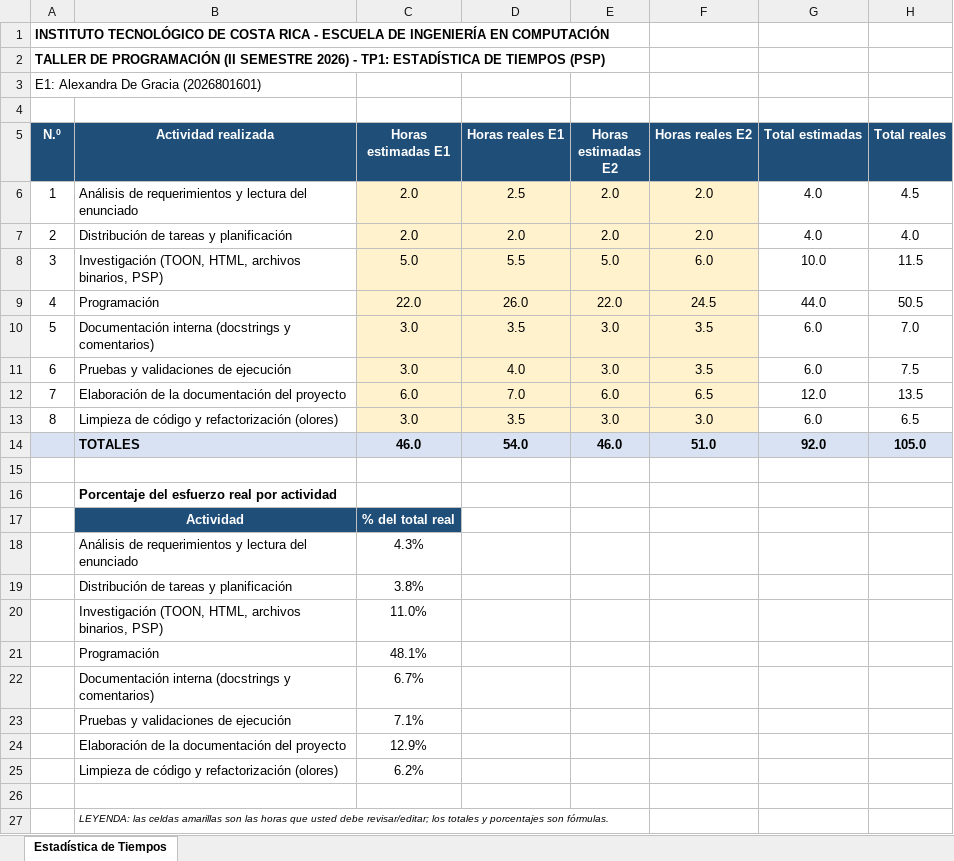
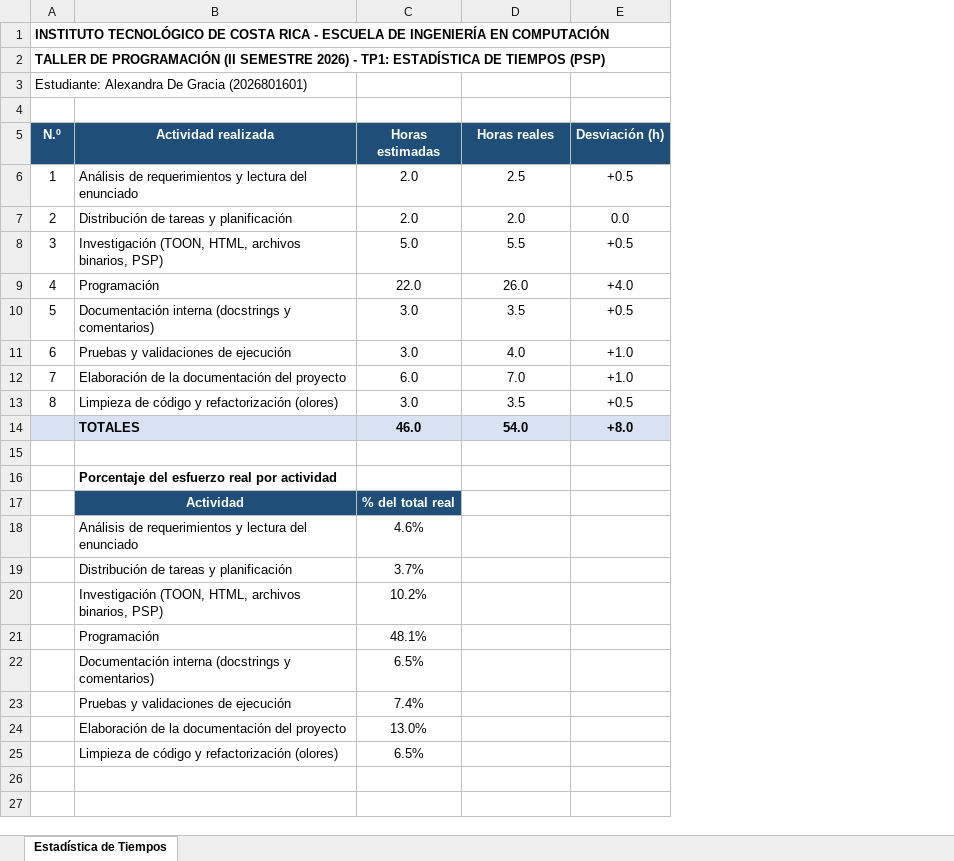
Before and after one commit to AlexandraDeGracia/TP1-FormateoPaisesMonedas-2026, an Excel workbook: Documentos/Estadistica de tiempos.xlsx, sheet Estadística de Tiempos, drawn as a sheet; values as stored, in another font and other column widths than the file's, no borders; removed rows and columns are numbered as before the commit, all else as after; the diff names each change by its address in the sheet, - before the commit and + after, or states it on an @@ line.

Commit message:
docs: agregar documentacion final en PDF, avances en PDF y excel de un solo estudiante

```diff
--- a/Documentos/Estadistica de tiempos.xlsx (sheet Estadística de Tiempos)
+++ b/Documentos/Estadistica de tiempos.xlsx (sheet Estadística de Tiempos)
-column E (Horas estimadas E2), rows 6-14: 2.0 | 2.0 | 5.0 | 22.0 | 3.0 | 3.0 | 6.0 | 3.0 | 46.0
-column F (Horas reales E2), rows 6-14: 2.0 | 2.0 | 6.0 | 24.5 | 3.5 | 3.5 | 6.5 | 3.0 | 51.0
-column G (Total estimadas), rows 6-14: 4.0 | 4.0 | 10.0 | 44.0 | 6.0 | 6.0 | 12.0 | 6.0 | 92.0
-column H (Total reales), rows 6-14: 4.5 | 4.0 | 11.5 | 50.5 | 7.0 | 7.5 | 13.5 | 6.5 | 105.0
+column E (Desviación (h)), rows 6-14: +0.5 | 0.0 | +0.5 | +4.0 | +0.5 | +1.0 | +1.0 | +0.5 | +8.0
@@ column A (N.º) renumbered in row 3 @@
-C5: Horas estimadas E1
+C5: Horas estimadas
-D5: Horas reales E1
+D5: Horas reales
-C6:D13 fill: #FFF2CC
+C6:D13 fill: none
-C18 (Horas estimadas): 4.3%
+C18 (Horas estimadas): 4.6%
-C19 (Horas estimadas): 3.8%
+C19 (Horas estimadas): 3.7%
-C20 (Horas estimadas): 11.0%
+C20 (Horas estimadas): 10.2%
-C22 (Horas estimadas): 6.7%
+C22 (Horas estimadas): 6.5%
-C23 (Horas estimadas): 7.1%
+C23 (Horas estimadas): 7.4%
-C24 (Horas estimadas): 12.9%
+C24 (Horas estimadas): 13.0%
-C25 (Horas estimadas): 6.2%
+C25 (Horas estimadas): 6.5%
-row 26: (empty)
-row 27:  | LEYENDA: las celdas amarillas son las horas que usted debe revisar/editar; los totales y porcentajes son fórmulas.
```
Also changed, not shown: formulas that keep their value, Documentos/Plantilla_Bitacora_ResoluciónProb.xlsx, 9 other files.
